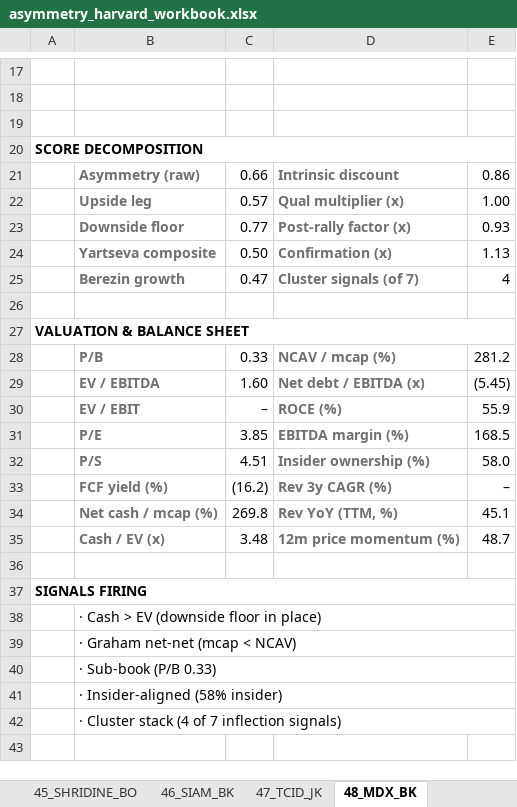
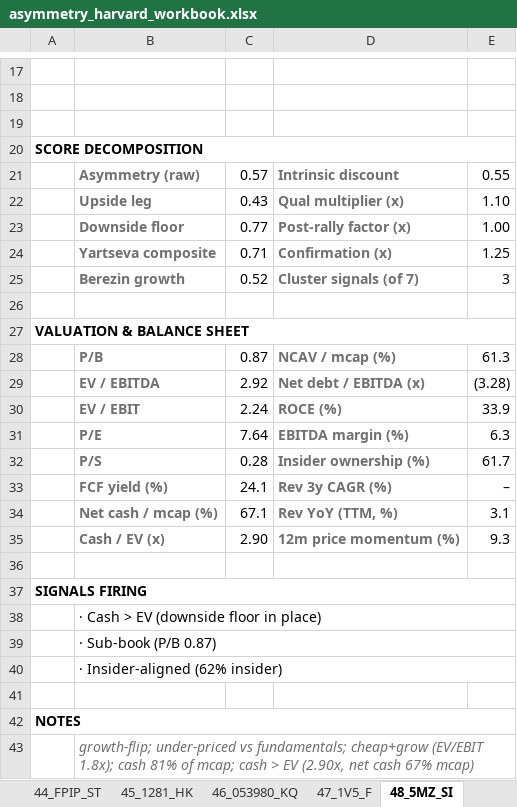
Before and after one commit to jupitersstring/cyclepapa, an Excel workbook: asymmetry_harvard_workbook.xlsx, sheet 48_5MZ_SI, drawn as a sheet; only a part is shown, gaps mark what is left out; the shorter side is filled out with more unchanged rows; values as stored, in another font and other column widths than the file's, no borders; removed rows and columns are numbered as before the commit, all else as after; the diff covers the shown part only; the diff names each change by its address in the sheet, - before the commit and + after, or states it on an @@ line.

```diff
--- a/asymmetry_harvard_workbook.xlsx (sheet 48_5MZ_SI)
+++ b/asymmetry_harvard_workbook.xlsx (sheet 48_5MZ_SI)
-sheet tab: 45_SHRIDINE_BO
+sheet tab: 45_1281_HK
-sheet tab: 46_SIAM_BK
+sheet tab: 46_053980_KQ
-sheet tab: 47_TCID_JK
+sheet tab: 47_1V5_F
-sheet tab: 48_MDX_BK
+sheet tab: 48_5MZ_SI
-C21: 0.66
+C21: 0.57
-E21: 0.86
+E21: 0.55
-C22: 0.57
+C22: 0.43
-E22: 1.00
+E22: 1.10
-E23: 0.93
+E23: 1.00
-C24: 0.50
+C24: 0.71
-E24: 1.13
+E24: 1.25
-C25: 0.47
+C25: 0.52
-E25: 4
+E25: 3
-C28: 0.33
+C28: 0.87
-E28: 281.2
+E28: 61.3
-C29: 1.60
+C29: 2.92
-E29: (5.45)
+E29: (3.28)
-C30: –
+C30: 2.24
-E30: 55.9
+E30: 33.9
-C31: 3.85
+C31: 7.64
-E31: 168.5
+E31: 6.3
-C32: 4.51
+C32: 0.28
-E32: 58.0
+E32: 61.7
-C33: (16.2)
+C33: 24.1
-C34: 269.8
+C34: 67.1
-E34: 45.1
+E34: 3.1
-C35: 3.48
+C35: 2.90
-E35: 48.7
+E35: 9.3
-B39: · Graham net-net (mcap < NCAV)
+B39: · Sub-book (P/B 0.87)
-B40: · Sub-book (P/B 0.33)
+B40: · Insider-aligned (62% insider)
-B41: · Insider-aligned (58% insider)
+B41: (empty)
-B41:E41 merged
+row 42: NOTES
-B43: · Cluster stack (4 of 7 inflection signals)
+B43: growth-flip; under-priced vs fundamentals; cheap+grow (EV/EBIT 1.8x); cash 81% of mcap; cash > EV (2.90x, net cash 67% mcap)
@@ B43 italic: off → on, text colour: black → #707070 @@
```
Also changed, not shown: 3 added rows, 11 edited cells and cell formats elsewhere in this sheet, sheet Index, sheet 47_1V5_F, sheet 36_TCID_JK, sheet 18_052330_KQ, sheet 24_095660_KQ, sheet 45_1281_HK, 37 more sheets, other sheet tabs, asymmetry_nms_book.xlsx, nms_multibagger_candidates.xlsx, 18 other files.
